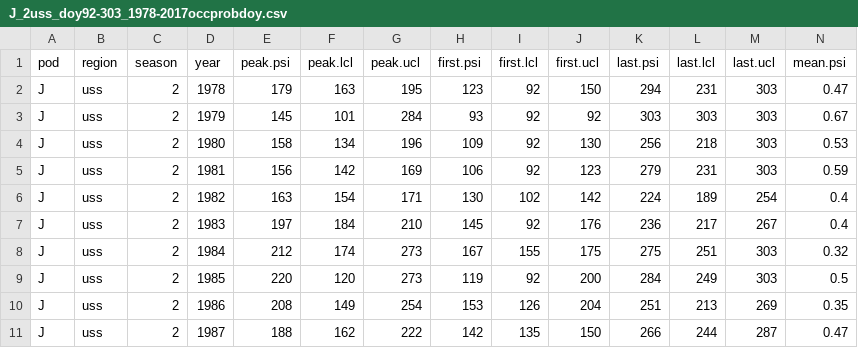
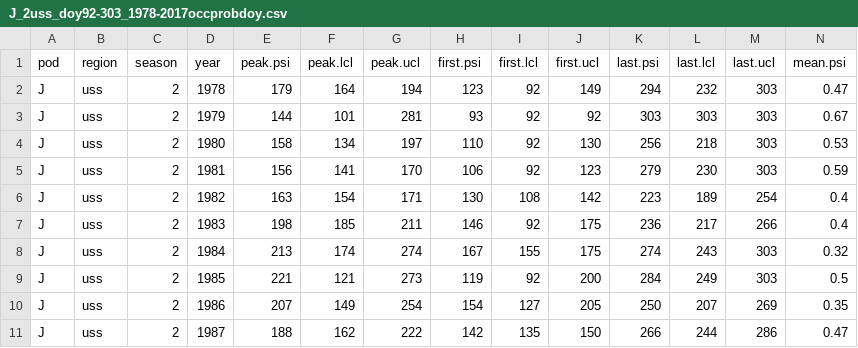
Before and after one commit to AileneKane/fishphen, a CSV file: analyses/output/J_2uss_doy92-303_1978-2017occprobdoy.csv, drawn as a sheet; only a part is shown; the diff covers the shown part only.

```diff
--- a/analyses/output/J_2uss_doy92-303_1978-2017occprobdoy.csv
+++ b/analyses/output/J_2uss_doy92-303_1978-2017occprobdoy.csv
@@ -1,11 +1,11 @@
 "pod","region","season","year","peak.psi","peak.lcl","peak.ucl","first.psi","first.lcl","first.ucl","last.psi","last.lcl","last.ucl","mean.psi"
-"J","uss","2","1978","179","163","195","123","92","150","294","231","303","0.47"
-"J","uss","2","1979","145","101","284","93","92","92","303","303","303","0.67"
-"J","uss","2","1980","158","134","196","109","92","130","256","218","303","0.53"
-"J","uss","2","1981","156","142","169","106","92","123","279","231","303","0.59"
-"J","uss","2","1982","163","154","171","130","102","142","224","189","254","0.4"
-"J","uss","2","1983","197","184","210","145","92","176","236","217","267","0.4"
-"J","uss","2","1984","212","174","273","167","155","175","275","251","303","0.32"
-"J","uss","2","1985","220","120","273","119","92","200","284","249","303","0.5"
-"J","uss","2","1986","208","149","254","153","126","204","251","213","269","0.35"
-"J","uss","2","1987","188","162","222","142","135","150","266","244","287","0.47"
+"J","uss","2","1978","179","164","194","123","92","149","294","232","303","0.47"
+"J","uss","2","1979","144","101","281","93","92","92","303","303","303","0.67"
+"J","uss","2","1980","158","134","197","110","92","130","256","218","303","0.53"
+"J","uss","2","1981","156","141","170","106","92","123","279","230","303","0.59"
+"J","uss","2","1982","163","154","171","130","108","142","223","189","254","0.4"
+"J","uss","2","1983","198","185","211","146","92","175","236","217","266","0.4"
+"J","uss","2","1984","213","174","274","167","155","175","274","243","303","0.32"
+"J","uss","2","1985","221","121","273","119","92","200","284","249","303","0.5"
+"J","uss","2","1986","207","149","254","154","127","205","250","207","269","0.35"
+"J","uss","2","1987","188","162","222","142","135","150","266","244","286","0.47"
```
Also changed, not shown: 93 edited cells elsewhere in this file, analyses/output/J_2uss_doy92-3031978-2017occprob_wrecent_assumeSRKW.csv, 47 other files.
